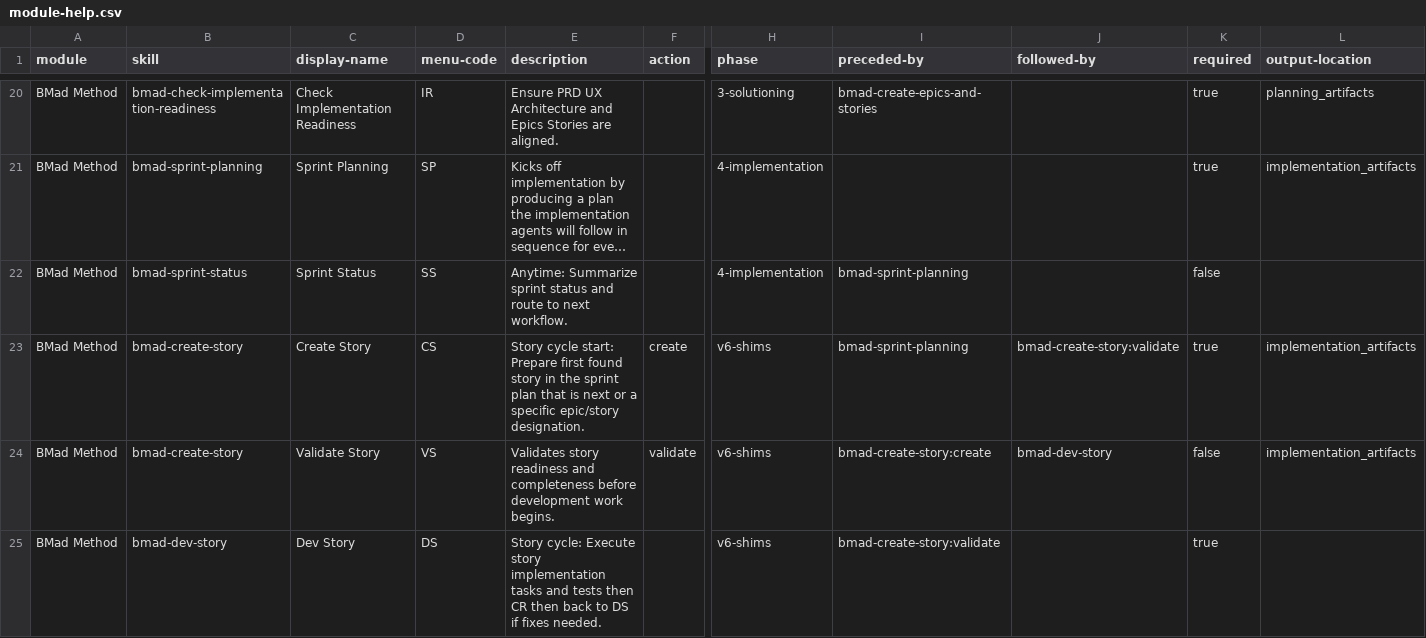
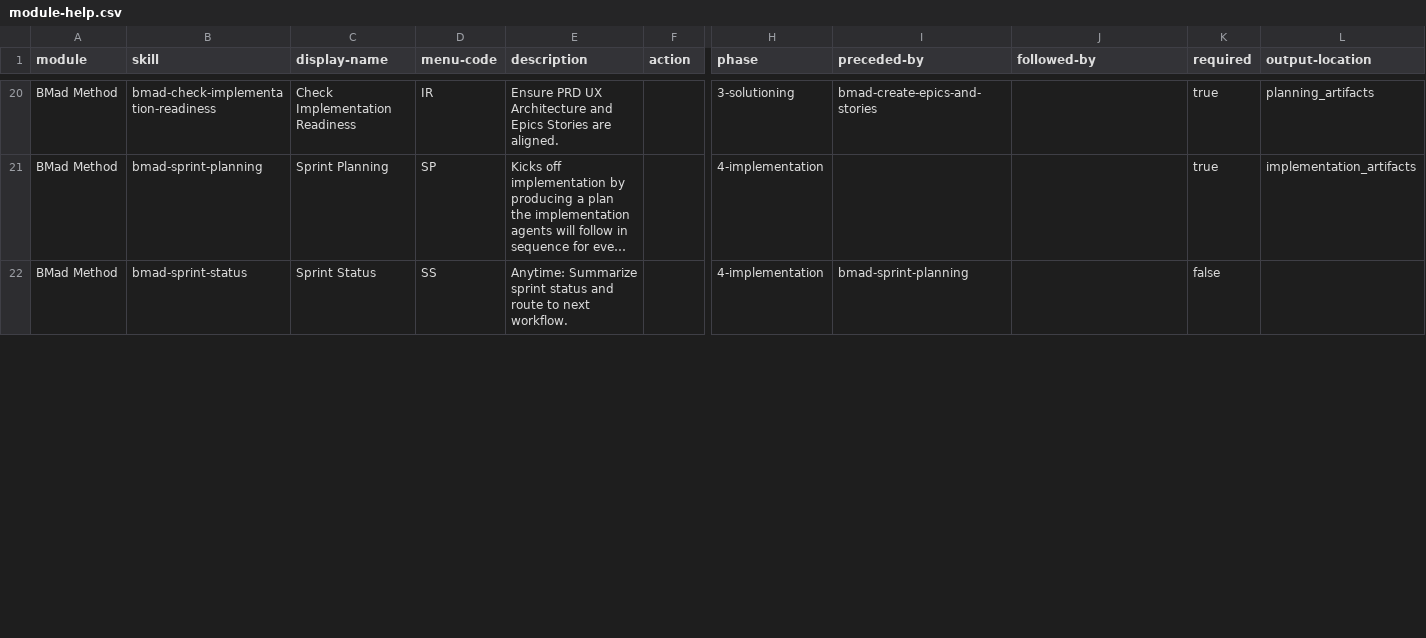
Before and after one commit to thecontstruct/BMAD-METHOD, a CSV file: src/bmm-skills/module-help.csv, drawn as a sheet; only a part is shown, gaps mark what is left out; long unchanged cells end in …; rows hold the shown columns only; the diff covers the shown part only; the diff names each change by its address in the sheet, - before the commit and + after, or states it on an @@ line.

Commit message:
port(bmm): promote quick dev implementation loop

```diff
--- a/src/bmm-skills/module-help.csv
+++ b/src/bmm-skills/module-help.csv
-row 23: BMad Method | bmad-create-story | Create Story | CS | Story cycle start: Prepare first found story in the sprint plan that is next or a specific epic/story designation. | create | v6-shims | bmad-sprint-planning | bmad-create-story:validate | true | implementation_artifacts
-row 24: BMad Method | bmad-create-story | Validate Story | VS | Validates story readiness and completeness before development work begins. | validate | v6-shims | bmad-create-story:create | bmad-dev-story | false | implementation_artifacts
-row 25: BMad Method | bmad-dev-story | Dev Story | DS | Story cycle: Execute story implementation tasks and tests then CR then back to DS if fixes needed. |  | v6-shims | bmad-create-story:validate |  | true
```
Also changed, not shown: 8 edited cells elsewhere in this file, 13 other files.
